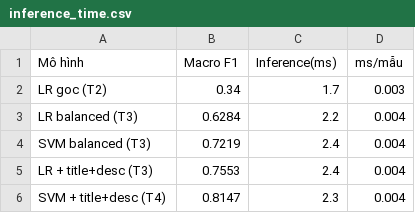
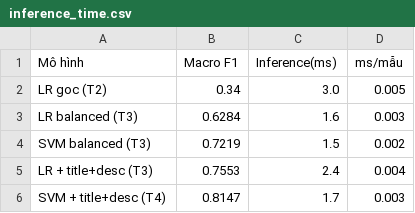
Before and after one commit to nvgbaobu/PyProject, a CSV file: results/inference_time.csv, drawn as a sheet.

```diff
--- a/results/inference_time.csv
+++ b/results/inference_time.csv
@@ -1,6 +1,6 @@
 Mô hình,Macro F1,Inference(ms),ms/mẫu
-LR goc (T2),0.34,1.7,0.003
-LR balanced (T3),0.6284,2.2,0.004
-SVM balanced (T3),0.7219,2.4,0.004
+LR goc (T2),0.34,3.0,0.005
+LR balanced (T3),0.6284,1.6,0.003
+SVM balanced (T3),0.7219,1.5,0.002
 LR + title+desc (T3),0.7553,2.4,0.004
-SVM + title+desc (T4),0.8147,2.3,0.004
+SVM + title+desc (T4),0.8147,1.7,0.003
```
Also changed, not shown: 13 other files.
